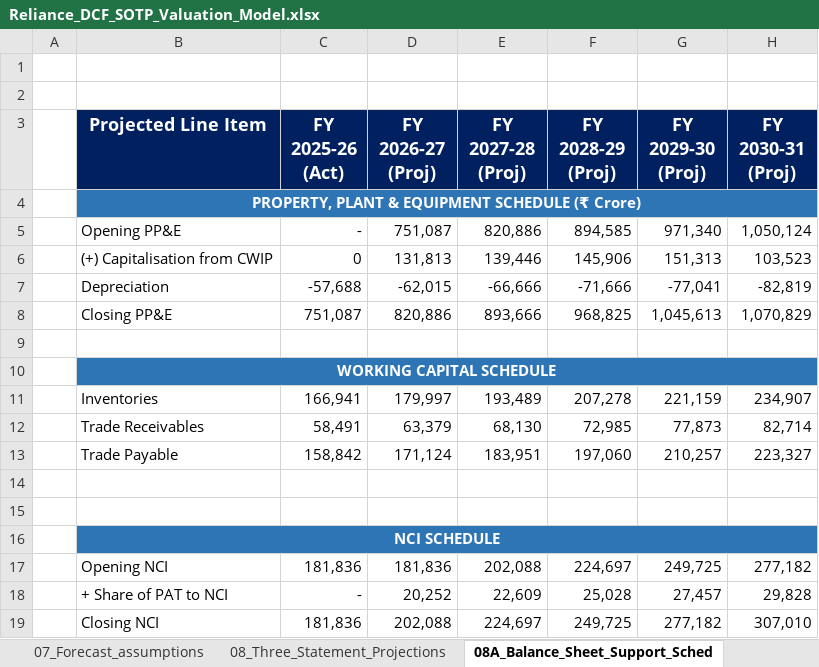
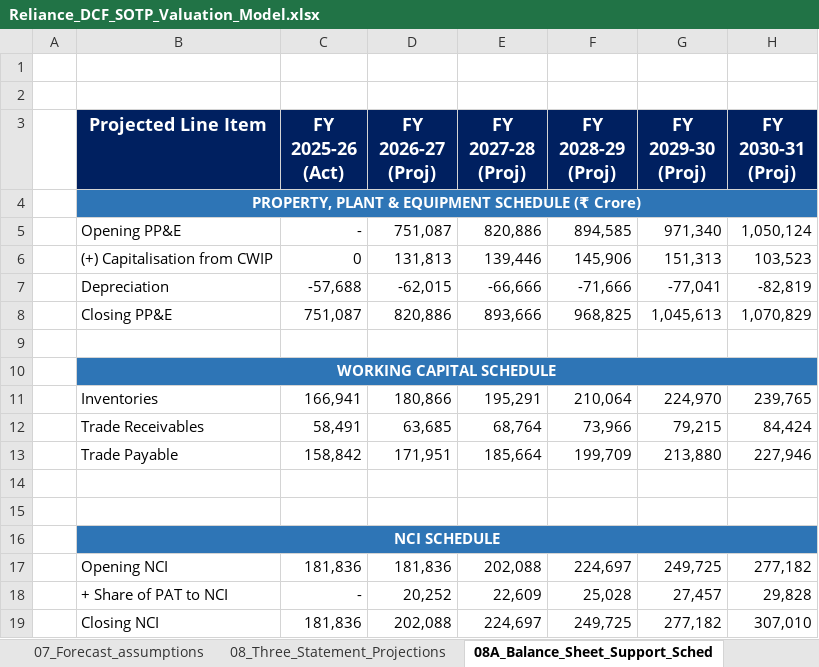
Before and after one commit to rs-ramansingh/Reliance-Industries-DCF-SOTP-Valuation, an Excel workbook: Reliance_DCF_SOTP_Valuation_Model.xlsx, sheet 08A_Balance_Sheet_Support_Sched, drawn as a sheet; values as stored, in another font and other column widths than the file's, no borders; the diff names each change by its address in the sheet, - before the commit and + after, or states it on an @@ line.

```diff
--- a/Reliance_DCF_SOTP_Valuation_Model.xlsx (sheet 08A_Balance_Sheet_Support_Sched)
+++ b/Reliance_DCF_SOTP_Valuation_Model.xlsx (sheet 08A_Balance_Sheet_Support_Sched)
-D11 (FY 2026-27 (Proj)): 179,997
+D11 (FY 2026-27 (Proj)): 180,866
-E11 (FY 2027-28 (Proj)): 193,489
+E11 (FY 2027-28 (Proj)): 195,291
-F11 (FY 2028-29 (Proj)): 207,278
+F11 (FY 2028-29 (Proj)): 210,064
-G11 (FY 2029-30 (Proj)): 221,159
+G11 (FY 2029-30 (Proj)): 224,970
-H11 (FY 2030-31 (Proj)): 234,907
+H11 (FY 2030-31 (Proj)): 239,765
-D12 (FY 2026-27 (Proj)): 63,379
+D12 (FY 2026-27 (Proj)): 63,685
-E12 (FY 2027-28 (Proj)): 68,130
+E12 (FY 2027-28 (Proj)): 68,764
-F12 (FY 2028-29 (Proj)): 72,985
+F12 (FY 2028-29 (Proj)): 73,966
-G12 (FY 2029-30 (Proj)): 77,873
+G12 (FY 2029-30 (Proj)): 79,215
-H12 (FY 2030-31 (Proj)): 82,714
+H12 (FY 2030-31 (Proj)): 84,424
-D13 (FY 2026-27 (Proj)): 171,124
+D13 (FY 2026-27 (Proj)): 171,951
-E13 (FY 2027-28 (Proj)): 183,951
+E13 (FY 2027-28 (Proj)): 185,664
-F13 (FY 2028-29 (Proj)): 197,060
+F13 (FY 2028-29 (Proj)): 199,709
-G13 (FY 2029-30 (Proj)): 210,257
+G13 (FY 2029-30 (Proj)): 213,880
-H13 (FY 2030-31 (Proj)): 223,327
+H13 (FY 2030-31 (Proj)): 227,946
```
Also changed, not shown: sheet 08_Three_Statement_Projections, sheet 14_Key_Metrics_Dashboard, sheet 16_Relative_Valuation, sheet 07_Forecast_assumptions, sheet 03_Consolidated_Balance_Sheet_, sheet 06_Calculated_Ratios, 11 more sheets, formulas that keep their value, charts or pictures, 12 other files.
